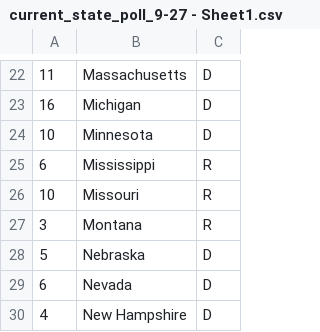
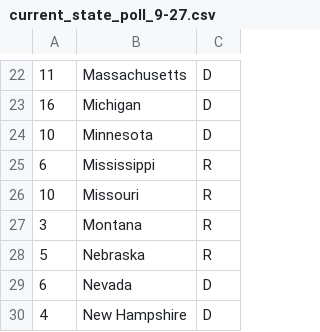
Before and after one commit to camilne9/election_analytics_blog, a CSV file: data/current_state_poll_9-27.csv (was data/current_state_poll_9-27 - Sheet1.csv), drawn as a sheet; only a part is shown, gaps mark what is left out.

Commit message:
revised current poll data

```diff
--- a/data/current_state_poll_9-27 - Sheet1.csv
+++ b/data/current_state_poll_9-27.csv
@@ -27,3 +27,3 @@
 3,Montana,R
-5,Nebraska,D
+5,Nebraska,R
 6,Nevada,D
```
